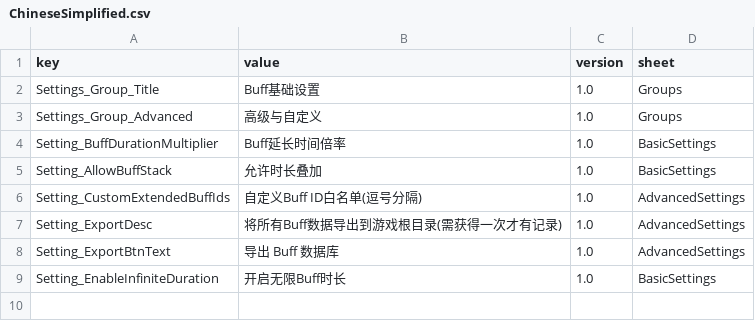
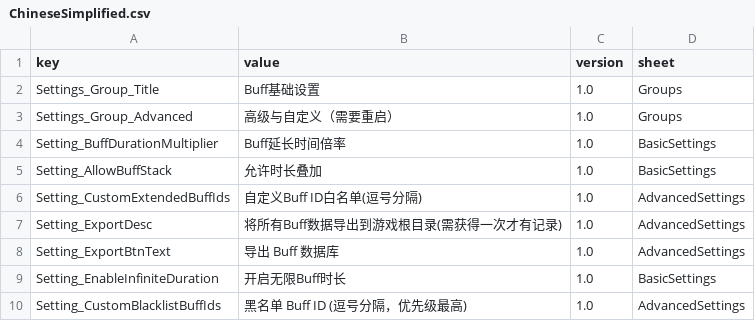
Before and after one commit to LOVEIII486/LongerBuff, a CSV file: Localization/ChineseSimplified.csv, drawn as a sheet.

```diff
--- a/Localization/ChineseSimplified.csv
+++ b/Localization/ChineseSimplified.csv
@@ -2,3 +2,3 @@ key,value,version,sheet
 Settings_Group_Title,Buff基础设置,1.0,Groups
-Settings_Group_Advanced,高级与自定义,1.0,Groups
+Settings_Group_Advanced,高级与自定义（需要重启）,1.0,Groups
 Setting_BuffDurationMultiplier,Buff延长时间倍率,1.0,BasicSettings
@@ -9 +9,2 @@ Setting_ExportBtnText,导出 Buff 数据库,1.0,AdvancedSettings
 Setting_EnableInfiniteDuration,开启无限Buff时长,1.0,BasicSettings
+Setting_CustomBlacklistBuffIds,黑名单 Buff ID (逗号分隔，优先级最高),1.0,AdvancedSettings
```
Also changed, not shown: Localization/English.csv, 4 other files.
